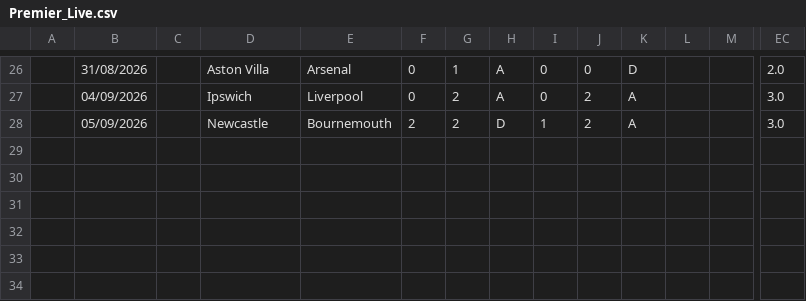
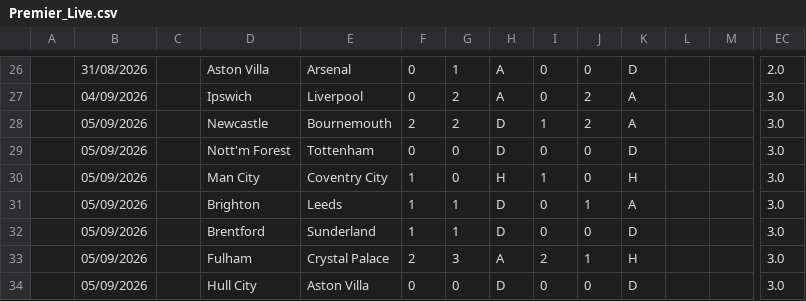
Before and after one commit to iFelice/SoccerMath2.0, a CSV file: SoccerMath/database/Premier_Live.csv, drawn as a sheet; only a part is shown, gaps mark what is left out; rows hold the shown columns only; the diff names each change by its address in the sheet, - before the commit and + after, or states it on an @@ line.

```diff
--- a/SoccerMath/database/Premier_Live.csv
+++ b/SoccerMath/database/Premier_Live.csv
+row 29:  | 05/09/2026 |  | Nott'm Forest | Tottenham | 0 | 0 | D | 0 | 0 | D |  |  | 3.0
+row 30:  | 05/09/2026 |  | Man City | Coventry City | 1 | 0 | H | 1 | 0 | H |  |  | 3.0
+row 31:  | 05/09/2026 |  | Brighton | Leeds | 1 | 1 | D | 0 | 1 | A |  |  | 3.0
+row 32:  | 05/09/2026 |  | Brentford | Sunderland | 1 | 1 | D | 0 | 0 | D |  |  | 3.0
+row 33:  | 05/09/2026 |  | Fulham | Crystal Palace | 2 | 3 | A | 2 | 1 | H |  |  | 3.0
+row 34:  | 05/09/2026 |  | Hull City | Aston Villa | 0 | 0 | D | 0 | 0 | D |  |  | 3.0
```
Also changed, not shown: SoccerMath/database/Bundesliga_Live.csv, SoccerMath/database/LaLiga_Live.csv, 2 other files.
